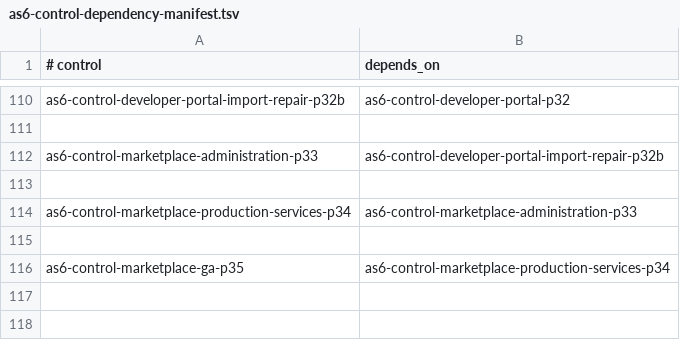
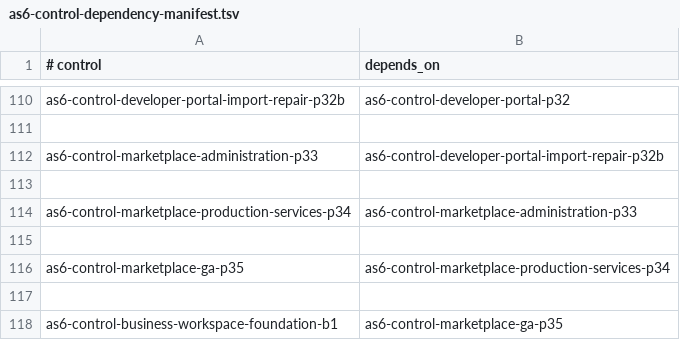
Before and after one commit to sirius11101969/ai-platform, a TSV file: ops/registry/as6-control-dependency-manifest.tsv, drawn as a sheet; only a part is shown, gaps mark what is left out.

Commit message:
feat: add AS6 business workspace foundation b1

```diff
--- a/ops/registry/as6-control-dependency-manifest.tsv
+++ b/ops/registry/as6-control-dependency-manifest.tsv
@@ -116 +116,3 @@ as6-control-marketplace-production-services-p34	as6-control-marketplace-administ
 as6-control-marketplace-ga-p35	as6-control-marketplace-production-services-p34
+
+as6-control-business-workspace-foundation-b1	as6-control-marketplace-ga-p35
```
Also changed, not shown: 15 other files.
